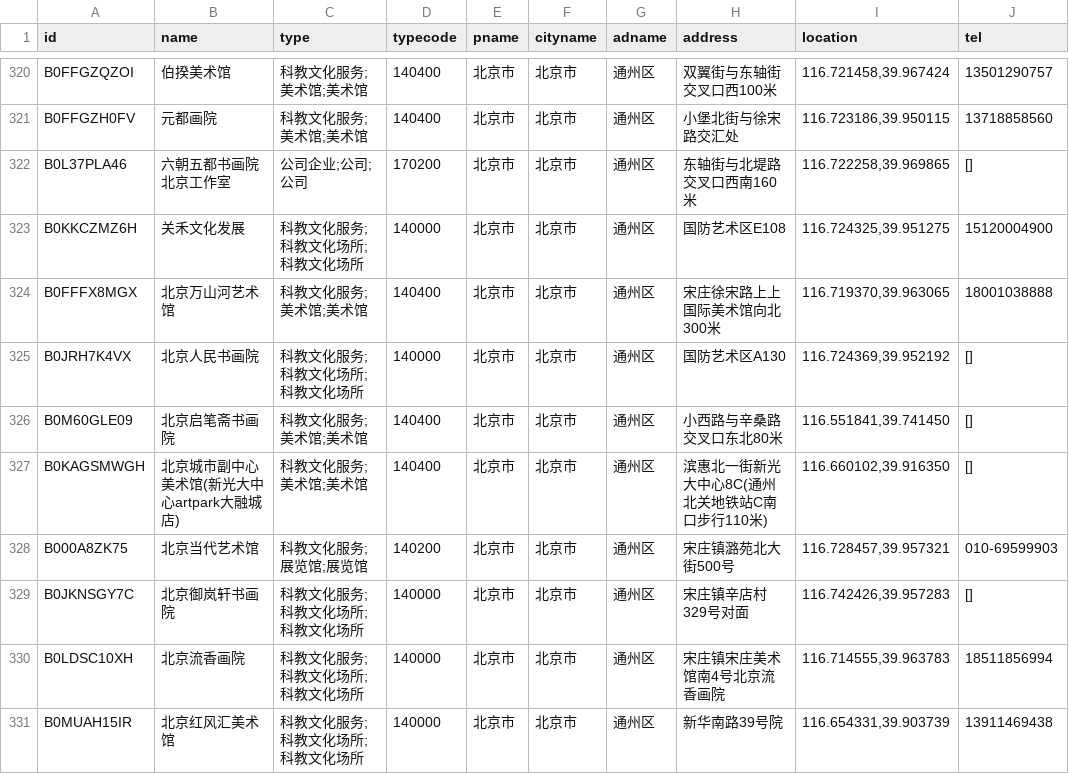
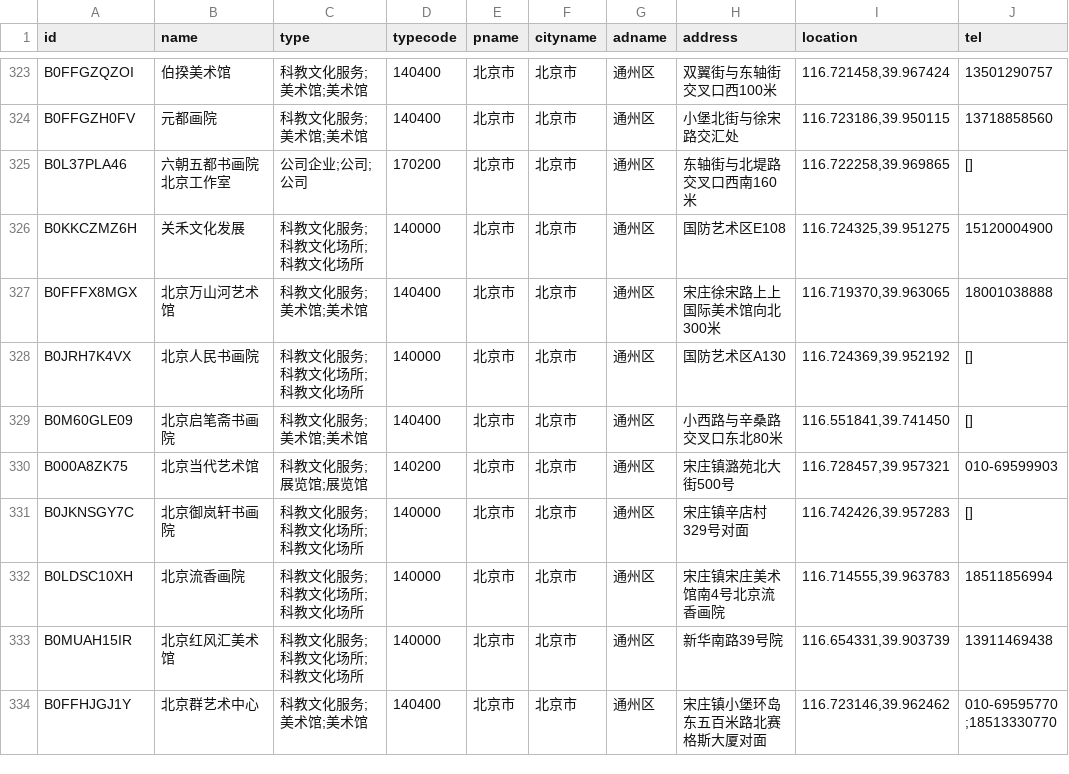
Before and after one commit to arennot/opencall-token, a CSV file: 北京_art_museums_raw.csv, drawn as a sheet; only a part is shown, gaps mark what is left out; the shorter side is filled out with more unchanged rows; removed rows and columns are numbered as before the commit, all else as after; the diff covers the shown part only; the diff names each change by its address in the sheet, - before the commit and + after, or states it on an @@ line.

```diff
--- a/北京_art_museums_raw.csv
+++ b/北京_art_museums_raw.csv
-row 327: B0KAGSMWGH | 北京城市副中心美术馆(新光大中心artpark大融城店) | 科教文化服务;美术馆;美术馆 | 140400 | 北京市 | 北京市 | 通州区 | 滨惠北一街新光大中心8C(通州北关地铁站C南口步行110米) | 116.660102,39.916350 | []
```
Also changed, not shown: 9 added rows and 4 removed rows elsewhere in this file.
